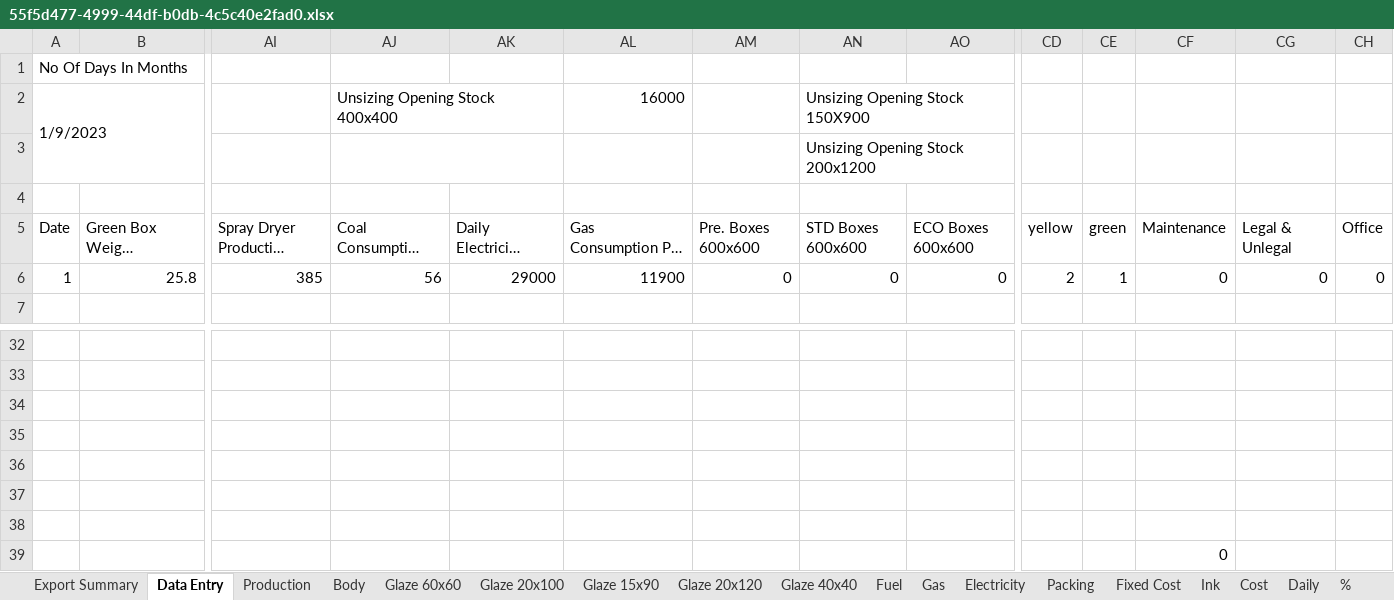
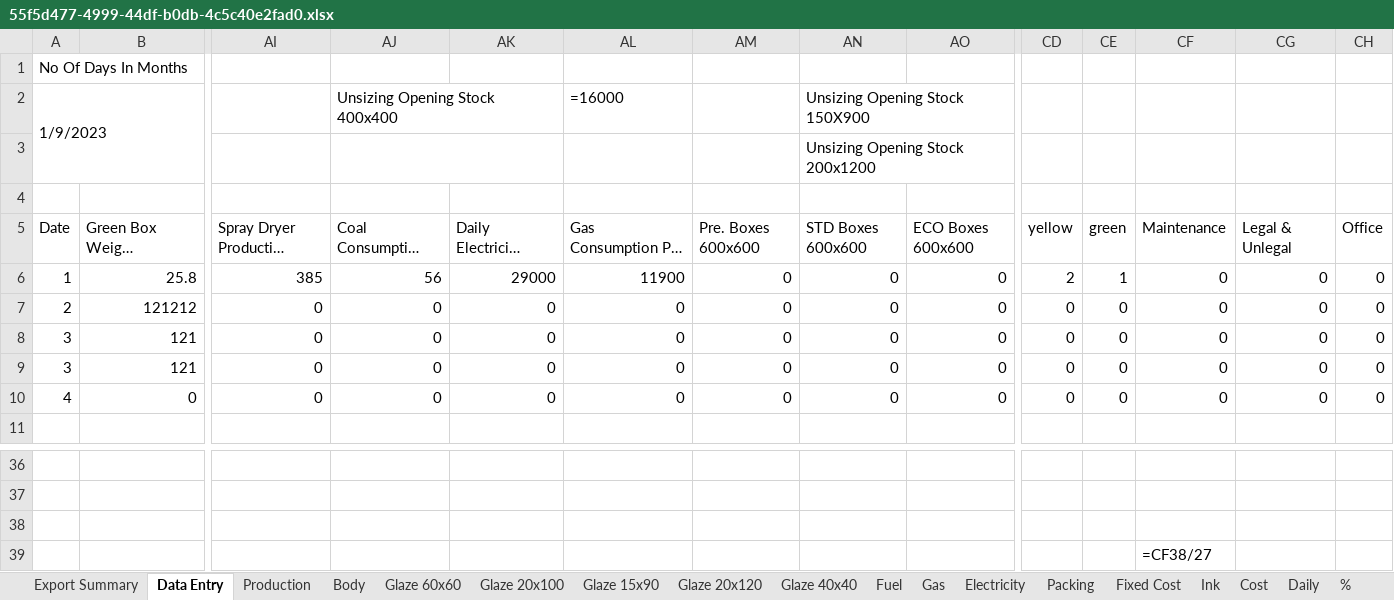
Before and after one commit to shivampatel183/cost-calculate, an Excel workbook: outputs/55f5d477-4999-44df-b0db-4c5c40e2fad0.xlsx, sheet Data Entry, drawn as a sheet; only a part is shown, gaps mark what is left out; long unchanged cells end in …; values as stored, in another font and other column widths than the file's, no cell formats; formulas without a stored value are shown as written; removed rows and columns are numbered as before the commit, all else as after; rows hold the shown columns only; the diff names each change by its address in the sheet, - before the commit and + after, or states it on an @@ line.

```diff
--- a/outputs/55f5d477-4999-44df-b0db-4c5c40e2fad0.xlsx (sheet Data Entry)
+++ b/outputs/55f5d477-4999-44df-b0db-4c5c40e2fad0.xlsx (sheet Data Entry)
-AL2: 16000
+AL2: =16000
+row 7: 2 | 121212 | 0 | 0 | 0 | 0 | 0 | 0 | 0 | 0 | 0 | 0 | 0 | 0
+row 8: 3 | 121 | 0 | 0 | 0 | 0 | 0 | 0 | 0 | 0 | 0 | 0 | 0 | 0
+row 9: 3 | 121 | 0 | 0 | 0 | 0 | 0 | 0 | 0 | 0 | 0 | 0 | 0 | 0
+row 10: 4 | 0 | 0 | 0 | 0 | 0 | 0 | 0 | 0 | 0 | 0 | 0 | 0 | 0
-row 38: (empty)
+row 38: (empty)
-row 35: (empty)
-row 36: (empty)
-row 37: (empty)
-row 38: (empty)
-CF39: 0
+CF39: =CF38/27
```
Also changed, not shown: sheet Daily, sheet Production, sheet Glaze 60x60, sheet Glaze 20x100, sheet Glaze 15x90, sheet Glaze 20x120, 11 more sheets, cell formats, hidden cells, master/template.xlsx, outputs/4b306bbe-3e96-405c-bf15-d34697ddffa1.xlsx, 8 other files.
